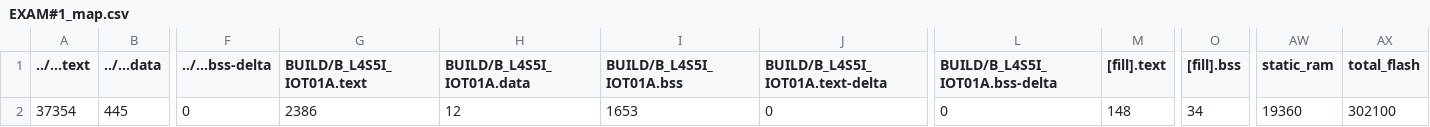
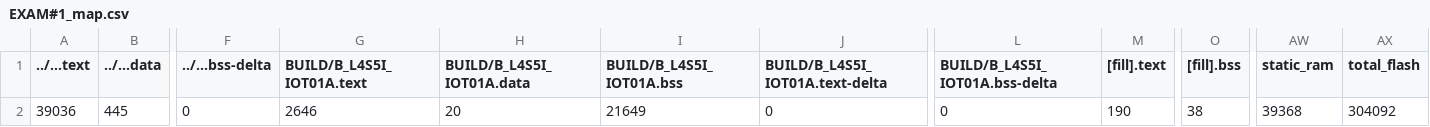
Before and after one commit to hun0905/EXAM-1, a CSV file: EXAM#1/BUILD/B_L4S5I_IOT01A/GCC_ARM/EXAM#1_map.csv, drawn as a sheet; only a part is shown, gaps mark what is left out; the diff names each change by its address in the sheet, - before the commit and + after, or states it on an @@ line.

```diff
--- a/EXAM#1/BUILD/B_L4S5I_IOT01A/GCC_ARM/EXAM#1_map.csv
+++ b/EXAM#1/BUILD/B_L4S5I_IOT01A/GCC_ARM/EXAM#1_map.csv
-A2 (../...text): 37354
+A2 (../...text): 39036
-G2 (BUILD/B_L4S5I_IOT01A.text): 2386
+G2 (BUILD/B_L4S5I_IOT01A.text): 2646
-H2 (BUILD/B_L4S5I_IOT01A.data): 12
+H2 (BUILD/B_L4S5I_IOT01A.data): 20
-I2 (BUILD/B_L4S5I_IOT01A.bss): 1653
+I2 (BUILD/B_L4S5I_IOT01A.bss): 21649
-M2 ([fill].text): 148
+M2 ([fill].text): 190
-O2 ([fill].bss): 34
+O2 ([fill].bss): 38
-AW2 (static_ram): 19360
+AW2 (static_ram): 39368
-AX2 (total_flash): 302100
+AX2 (total_flash): 304092
```
Also changed, not shown: 9 other files.
